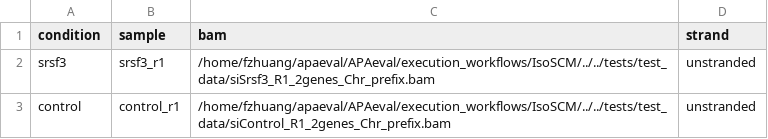
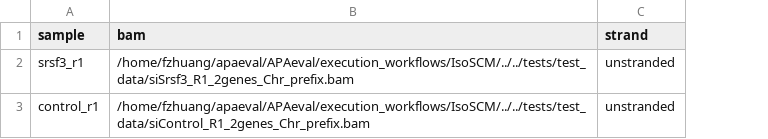
Before and after one commit to iRNA-COSI/APAeval, a CSV file: execution_workflows/IsoSCM/samplesheet_example_files.csv, drawn as a sheet; the diff names each change by its address in the sheet, - before the commit and + after, or states it on an @@ line.

Commit message:
running identification workflow

```diff
--- a/execution_workflows/IsoSCM/samplesheet_example_files.csv
+++ b/execution_workflows/IsoSCM/samplesheet_example_files.csv
-column A (condition), rows 2-3: srsf3 | control
```
Also changed, not shown: 20 other files.
